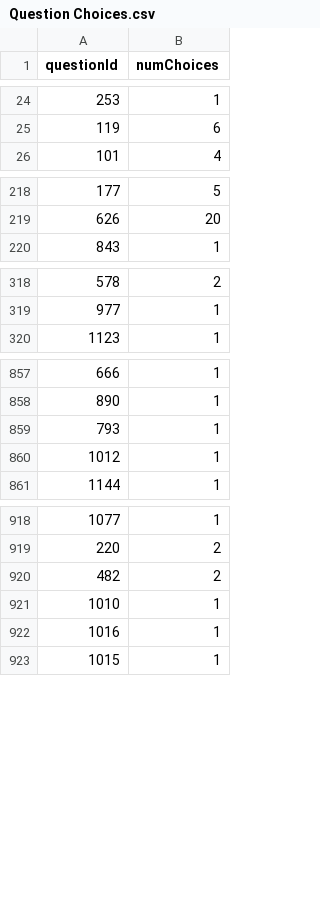
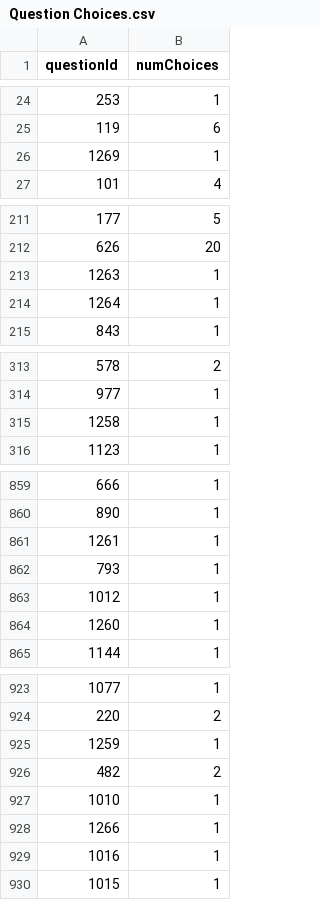
Before and after one commit to Andy-Powell/SciCast_Andy, a CSV file: Question Choices.csv, drawn as a sheet; only a part is shown, gaps mark what is left out; the diff covers the shown part only; the diff names each change by its address in the sheet, - before the commit and + after, or states it on an @@ line.

```diff
--- a/Question Choices.csv
+++ b/Question Choices.csv
+row 26: 1269 | 1
+row 213: 1263 | 1
+row 214: 1264 | 1
+row 315: 1258 | 1
+row 861: 1261 | 1
+row 864: 1260 | 1
+row 925: 1259 | 1
+row 928: 1266 | 1
```
Also changed, not shown: 10 added rows, 1 removed row and 10 moved rows elsewhere in this file, Questions with too many choices.csv, 45 other files.
